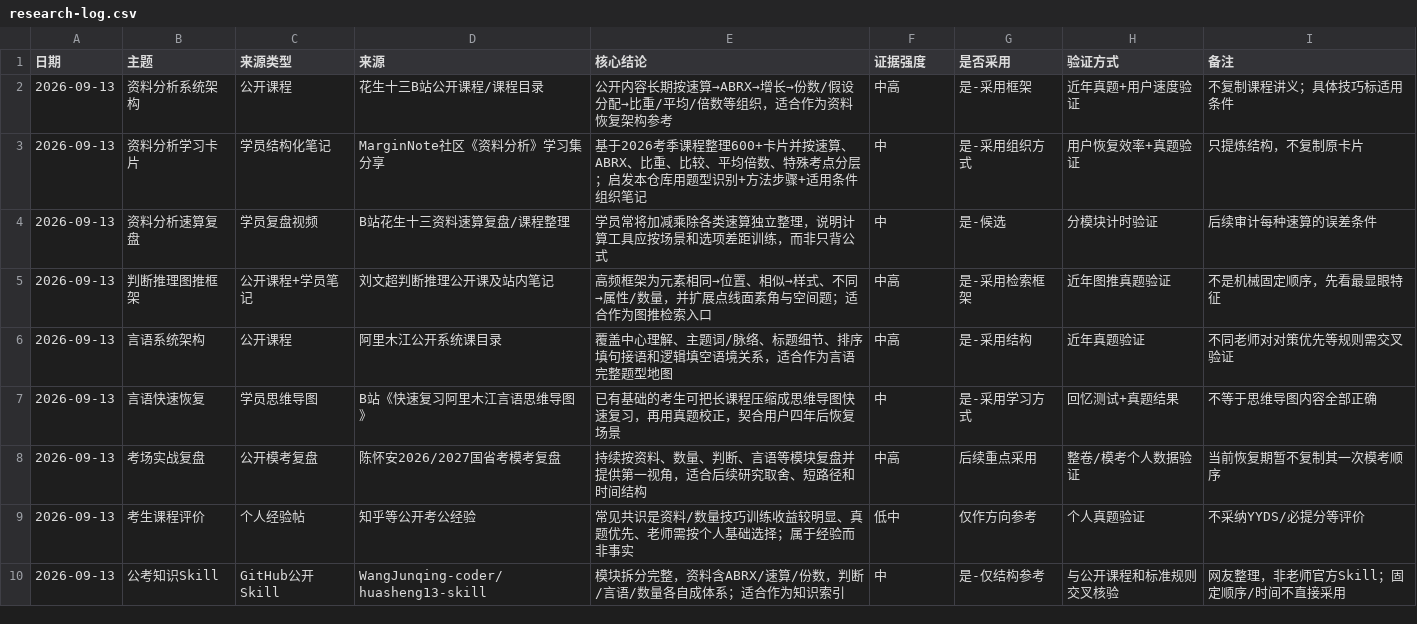
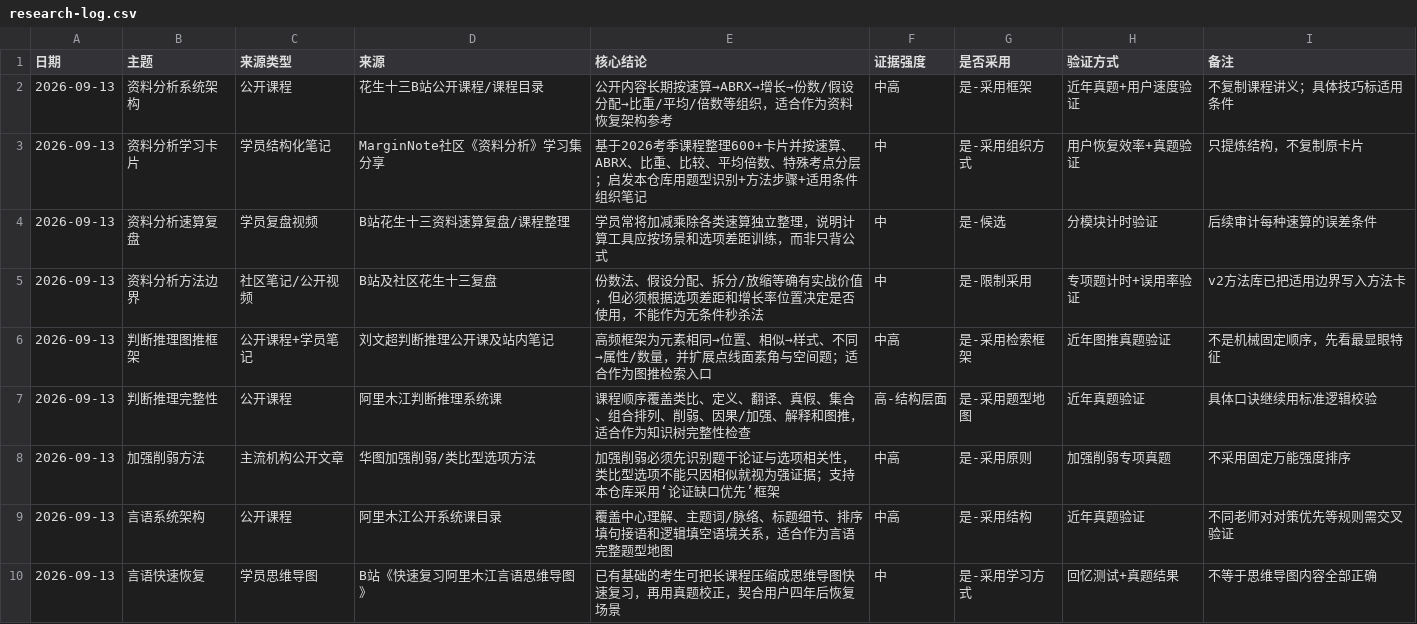
Before and after one commit to Hunter-ZK/gongkao-2027-personal-coach, a CSV file: data/research-log.csv, drawn as a sheet; only a part is shown; the shorter side is filled out with more unchanged rows; the diff covers the shown part only; the diff names each change by its address in the sheet, - before the commit and + after, or states it on an @@ line.

Commit message:
Expand research log with cross-source Xingce method synthesis

```diff
--- a/data/research-log.csv
+++ b/data/research-log.csv
+row 5: 2026-09-13 | 资料分析方法边界 | 社区笔记/公开视频 | B站及社区花生十三复盘 | 份数法、假设分配、拆分/放缩等确有实战价值，但必须根据选项差距和增长率位置决定是否使用，不能作为无条件秒杀法 | 中 | 是-限制采用 | 专项题计时+误用率验证 | v2方法库已把适用边界写入方法卡
+row 7: 2026-09-13 | 判断推理完整性 | 公开课程 | 阿里木江判断推理系统课 | 课程顺序覆盖类比、定义、翻译、真假、集合、组合排列、削弱、因果/加强、解释和图推，适合作为知识树完整性检查 | 高-结构层面 | 是-采用题型地图 | 近年真题验证 | 具体口诀继续用标准逻辑校验
+row 8: 2026-09-13 | 加强削弱方法 | 主流机构公开文章 | 华图加强削弱/类比型选项方法 | 加强削弱必须先识别题干论证与选项相关性，类比型选项不能只因相似就视为强证据；支持本仓库采用‘论证缺口优先’框架 | 中高 | 是-采用原则 | 加强削弱专项真题 | 不采用固定万能强度排序
```
Also changed, not shown: 4 added rows elsewhere in this file.
